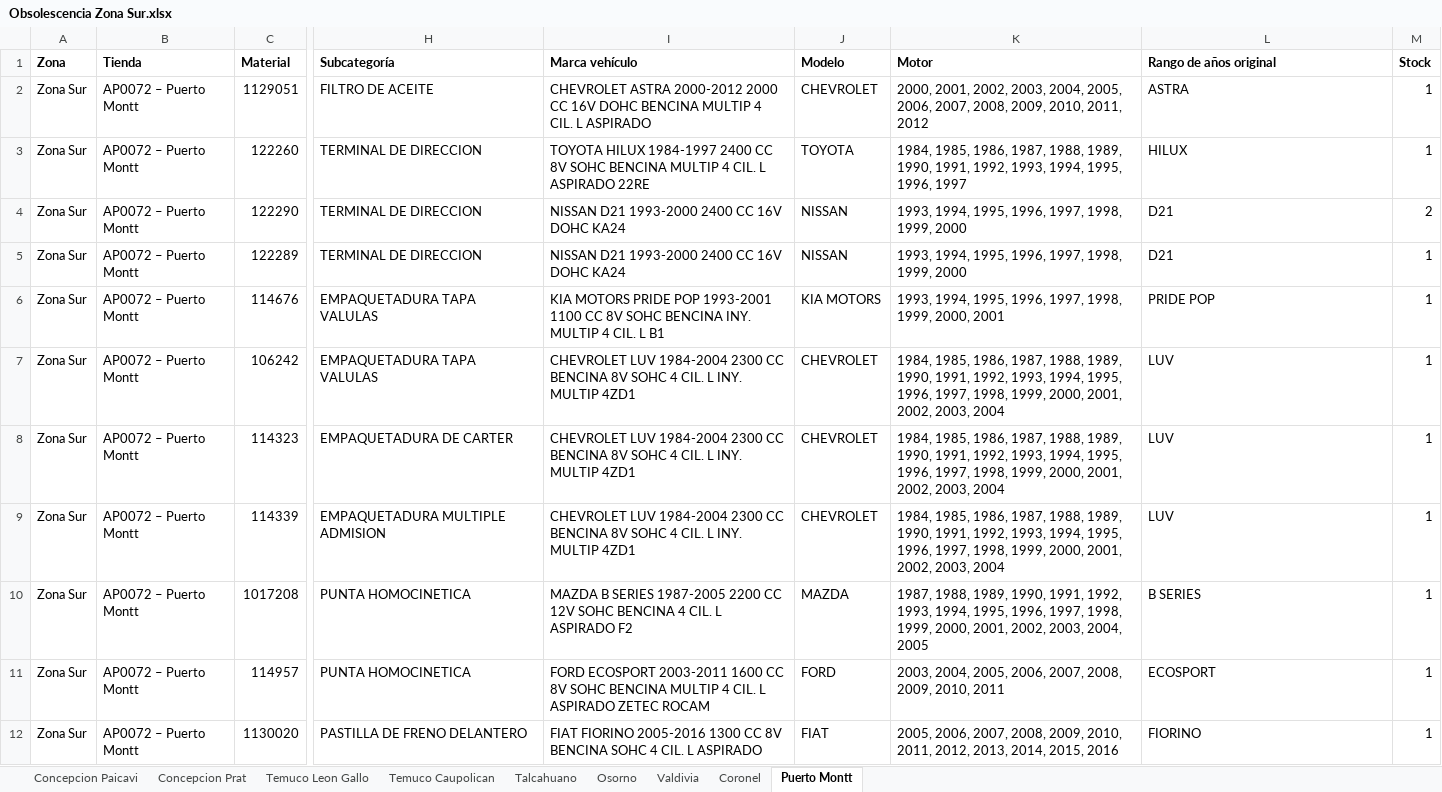
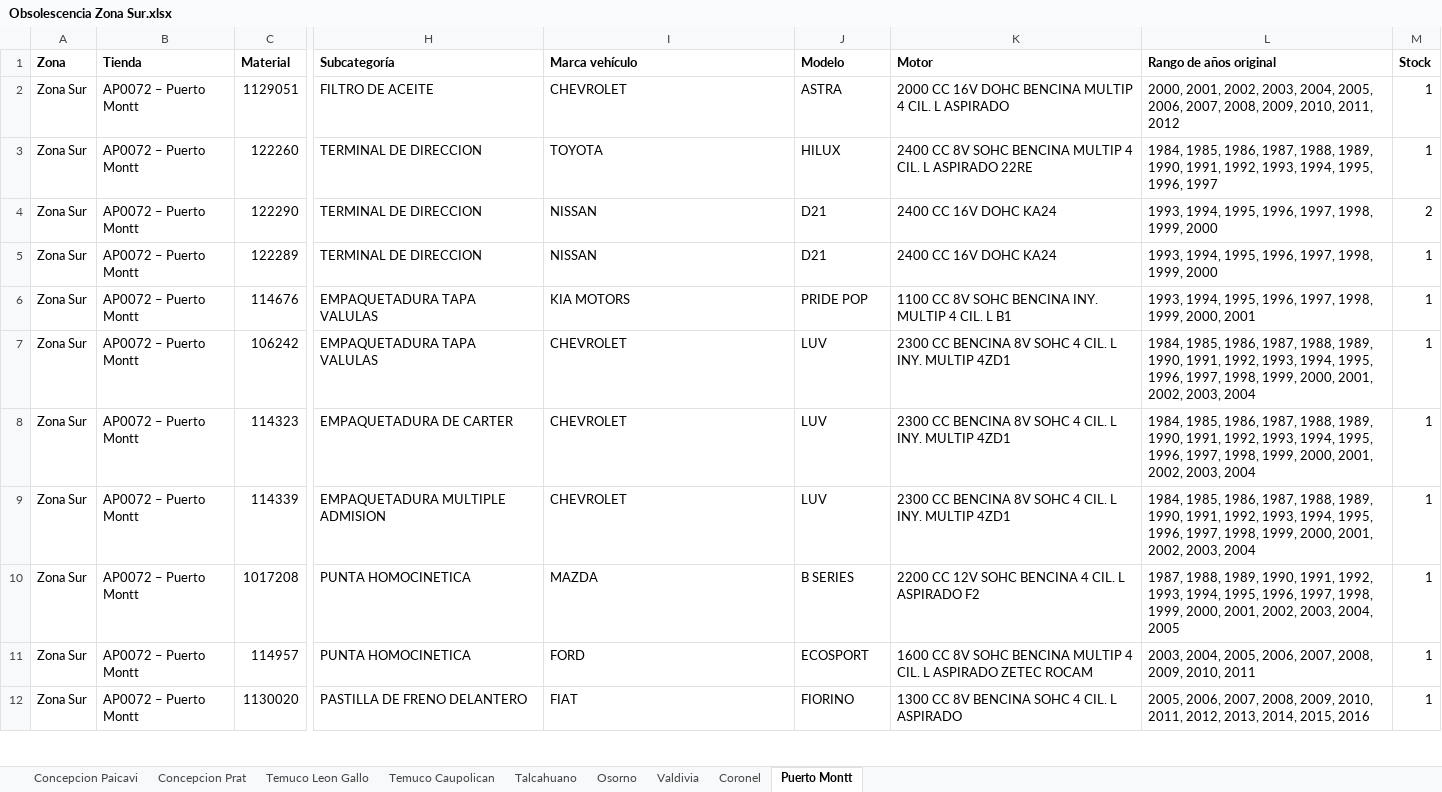
Before and after one commit to niicoeaston/Obsolescencia_HP, an Excel workbook: descargas/Obsolescencia Zona Sur.xlsx, sheet Puerto Montt, drawn as a sheet; only a part is shown, gaps mark what is left out; values as stored, in another font and other column widths than the file's, no borders; the diff covers the shown part only; the diff names each change by its address in the sheet, - before the commit and + after, or states it on an @@ line.

```diff
--- a/descargas/Obsolescencia Zona Sur.xlsx (sheet Puerto Montt)
+++ b/descargas/Obsolescencia Zona Sur.xlsx (sheet Puerto Montt)
-I2 (Marca vehículo): CHEVROLET ASTRA 2000-2012 2000 CC 16V DOHC BENCINA MULTIP 4 CIL. L ASPIRADO
+I2 (Marca vehículo): CHEVROLET
-J2 (Modelo): CHEVROLET
+J2 (Modelo): ASTRA
-K2 (Motor): 2000, 2001, 2002, 2003, 2004, 2005, 2006, 2007, 2008, 2009, 2010, 2011, 2012
+K2 (Motor): 2000 CC 16V DOHC BENCINA MULTIP 4 CIL. L ASPIRADO
-L2 (Rango de años original): ASTRA
+L2 (Rango de años original): 2000, 2001, 2002, 2003, 2004, 2005, 2006, 2007, 2008, 2009, 2010, 2011, 2012
-I3 (Marca vehículo): TOYOTA HILUX 1984-1997 2400 CC 8V SOHC BENCINA MULTIP 4 CIL. L ASPIRADO 22RE
+I3 (Marca vehículo): TOYOTA
-J3 (Modelo): TOYOTA
+J3 (Modelo): HILUX
-K3 (Motor): 1984, 1985, 1986, 1987, 1988, 1989, 1990, 1991, 1992, 1993, 1994, 1995, 1996, 1997
+K3 (Motor): 2400 CC 8V SOHC BENCINA MULTIP 4 CIL. L ASPIRADO 22RE
-L3 (Rango de años original): HILUX
+L3 (Rango de años original): 1984, 1985, 1986, 1987, 1988, 1989, 1990, 1991, 1992, 1993, 1994, 1995, 1996, 1997
-I4:I5 (Marca vehículo): NISSAN D21 1993-2000 2400 CC 16V DOHC KA24
+I4:I5 (Marca vehículo): NISSAN
-J4:J5 (Modelo): NISSAN
+J4:J5 (Modelo): D21
-K4:K5 (Motor): 1993, 1994, 1995, 1996, 1997, 1998, 1999, 2000
+K4:K5 (Motor): 2400 CC 16V DOHC KA24
-L4:L5 (Rango de años original): D21
+L4:L5 (Rango de años original): 1993, 1994, 1995, 1996, 1997, 1998, 1999, 2000
-I6 (Marca vehículo): KIA MOTORS PRIDE POP 1993-2001 1100 CC 8V SOHC BENCINA INY. MULTIP 4 CIL. L B1
+I6 (Marca vehículo): KIA MOTORS
-J6 (Modelo): KIA MOTORS
+J6 (Modelo): PRIDE POP
-K6 (Motor): 1993, 1994, 1995, 1996, 1997, 1998, 1999, 2000, 2001
+K6 (Motor): 1100 CC 8V SOHC BENCINA INY. MULTIP 4 CIL. L B1
-L6 (Rango de años original): PRIDE POP
+L6 (Rango de años original): 1993, 1994, 1995, 1996, 1997, 1998, 1999, 2000, 2001
-I7:I9 (Marca vehículo): CHEVROLET LUV 1984-2004 2300 CC BENCINA 8V SOHC 4 CIL. L INY. MULTIP 4ZD1
+I7:I9 (Marca vehículo): CHEVROLET
-J7:J9 (Modelo): CHEVROLET
+J7:J9 (Modelo): LUV
-K7:K9 (Motor): 1984, 1985, 1986, 1987, 1988, 1989, 1990, 1991, 1992, 1993, 1994, 1995, 1996, 1997, 1998, 1999, 2000, 2001, 2002, 2003, 2004
+K7:K9 (Motor): 2300 CC BENCINA 8V SOHC 4 CIL. L INY. MULTIP 4ZD1
-L7:L9 (Rango de años original): LUV
+L7:L9 (Rango de años original): 1984, 1985, 1986, 1987, 1988, 1989, 1990, 1991, 1992, 1993, 1994, 1995, 1996, 1997, 1998, 1999, 2000, 2001, 2002, 2003, 2004
-I10 (Marca vehículo): MAZDA B SERIES 1987-2005 2200 CC 12V SOHC BENCINA 4 CIL. L ASPIRADO F2
+I10 (Marca vehículo): MAZDA
-J10 (Modelo): MAZDA
+J10 (Modelo): B SERIES
-K10 (Motor): 1987, 1988, 1989, 1990, 1991, 1992, 1993, 1994, 1995, 1996, 1997, 1998, 1999, 2000, 2001, 2002, 2003, 2004, 2005
+K10 (Motor): 2200 CC 12V SOHC BENCINA 4 CIL. L ASPIRADO F2
-L10 (Rango de años original): B SERIES
+L10 (Rango de años original): 1987, 1988, 1989, 1990, 1991, 1992, 1993, 1994, 1995, 1996, 1997, 1998, 1999, 2000, 2001, 2002, 2003, 2004, 2005
-I11 (Marca vehículo): FORD ECOSPORT 2003-2011 1600 CC 8V SOHC BENCINA MULTIP 4 CIL. L ASPIRADO ZETEC ROCAM
+I11 (Marca vehículo): FORD
-J11 (Modelo): FORD
+J11 (Modelo): ECOSPORT
-K11 (Motor): 2003, 2004, 2005, 2006, 2007, 2008, 2009, 2010, 2011
+K11 (Motor): 1600 CC 8V SOHC BENCINA MULTIP 4 CIL. L ASPIRADO ZETEC ROCAM
-L11 (Rango de años original): ECOSPORT
+L11 (Rango de años original): 2003, 2004, 2005, 2006, 2007, 2008, 2009, 2010, 2011
-I12 (Marca vehículo): FIAT FIORINO 2005-2016 1300 CC 8V BENCINA SOHC 4 CIL. L ASPIRADO
+I12 (Marca vehículo): FIAT
-J12 (Modelo): FIAT
+J12 (Modelo): FIORINO
-K12 (Motor): 2005, 2006, 2007, 2008, 2009, 2010, 2011, 2012, 2013, 2014, 2015, 2016
+K12 (Motor): 1300 CC 8V BENCINA SOHC 4 CIL. L ASPIRADO
-L12 (Rango de años original): FIORINO
+L12 (Rango de años original): 2005, 2006, 2007, 2008, 2009, 2010, 2011, 2012, 2013, 2014, 2015, 2016
```
Also changed, not shown: 35 added rows and 775 edited cells elsewhere in this sheet, sheet Concepcion Paicavi, sheet Temuco Caupolican, sheet Concepcion Prat, sheet Temuco Leon Gallo, sheet Osorno, sheet Valdivia, 2 more sheets, descargas/Obsolescencia Zona Centro Sur.xlsx, descargas/Obsolescencia Zona RM1.xlsx, 6 other files.
